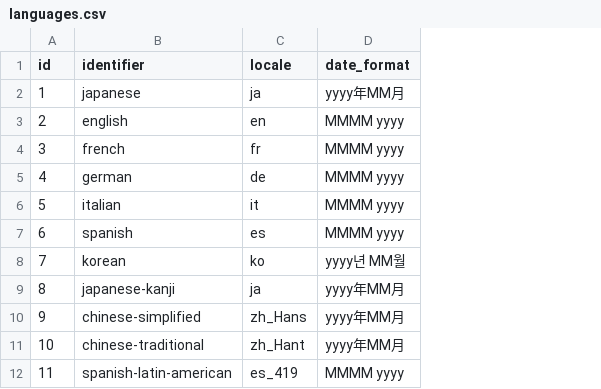
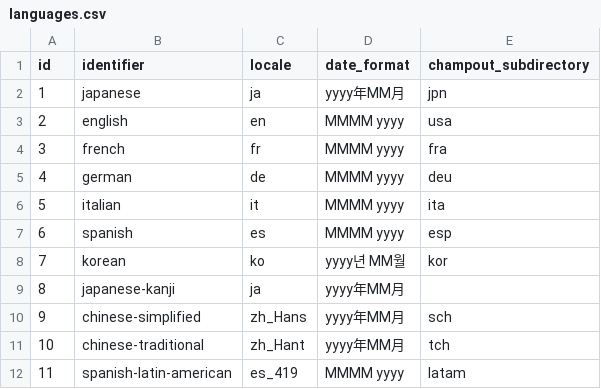
Before and after one commit to jpirnat/dex, a CSV file: data/languages.csv, drawn as a sheet; the diff names each change by its address in the sheet, - before the commit and + after, or states it on an @@ line.

Commit message:
Added column `languages`.`champout_subdirectory`. This field tracks each language's subdirectory name in the projectpokemon/champout GitHub repository of Pokémon Champions data dump files.

```diff
--- a/data/languages.csv
+++ b/data/languages.csv
+column E (champout_subdirectory), rows 2-12: jpn | usa | fra | deu | ita | esp | kor |  | sch | tch | latam
```
Also changed, not shown: 4 other files.
